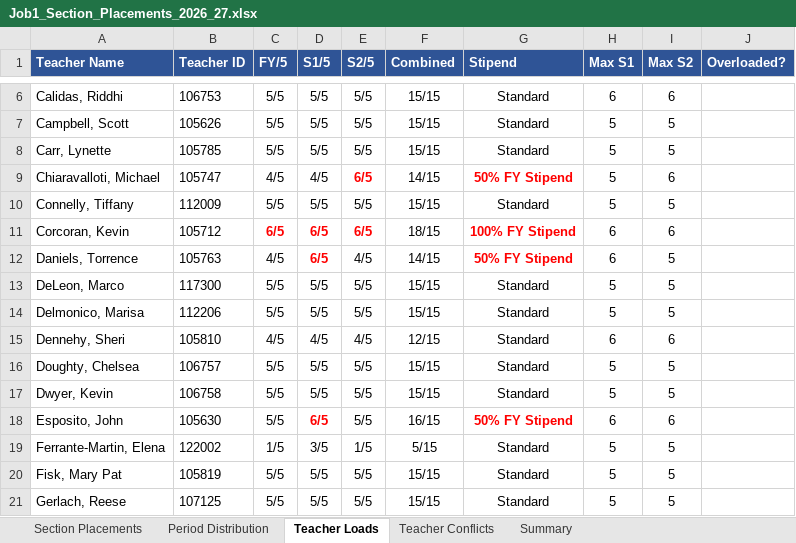
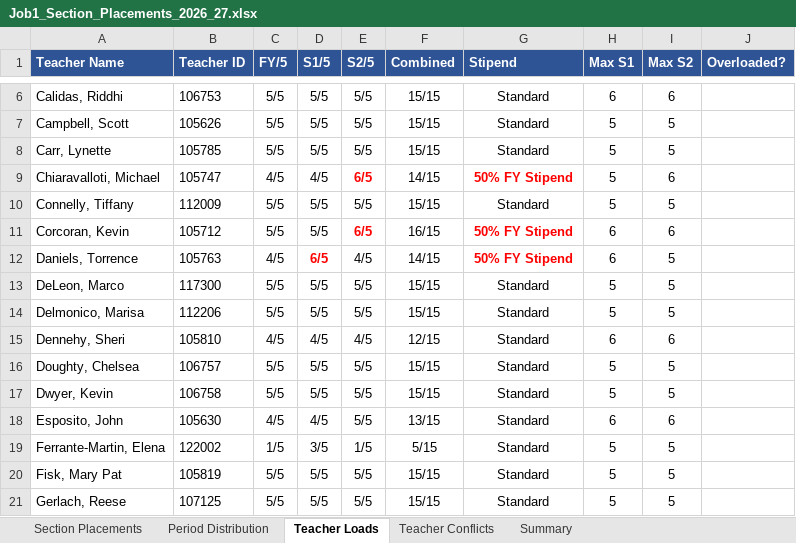
Before and after one commit to jciofalopowerllc-stack/sat-course, an Excel workbook: Job1_Section_Placements_2026_27.xlsx, sheet Teacher Loads, drawn as a sheet; only a part is shown, gaps mark what is left out; values as stored, in another font and other column widths than the file's, no borders; the diff names each change by its address in the sheet, - before the commit and + after, or states it on an @@ line.

```diff
--- a/Job1_Section_Placements_2026_27.xlsx (sheet Teacher Loads)
+++ b/Job1_Section_Placements_2026_27.xlsx (sheet Teacher Loads)
-C11 (FY/5): 6/5
+C11 (FY/5): 5/5
@@ C11:D11 bold: on → off, text colour: #FF0000 → black @@
-D11 (S1/5): 6/5
+D11 (S1/5): 5/5
-F11 (Combined): 18/15
+F11 (Combined): 16/15
-G11 (Stipend): 100% FY Stipend
+G11 (Stipend): 50% FY Stipend
-C18 (FY/5): 5/5
+C18 (FY/5): 4/5
-D18 (S1/5): 6/5
+D18 (S1/5): 4/5
@@ D18 bold: on → off, text colour: #FF0000 → black @@
-F18 (Combined): 16/15
+F18 (Combined): 13/15
-G18 (Stipend): 50% FY Stipend
+G18 (Stipend): Standard
@@ G18 bold: on → off, text colour: #FF0000 → black @@
```
Also changed, not shown: sheet Section Placements, sheet Period Distribution, sheet Summary, Preflight_Validation_Report.xlsx, 1 other file.
